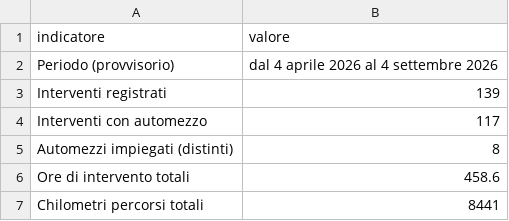
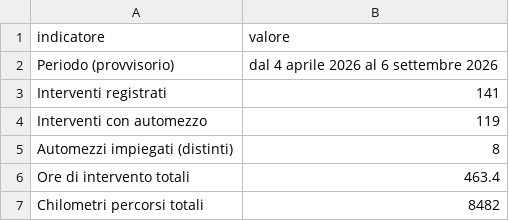
Before and after one commit to SviluppoItaliaDigitale/sito-pc-genzano, a CSV file: static/open-data/statistiche-interventi.csv, drawn as a sheet.

```diff
--- a/static/open-data/statistiche-interventi.csv
+++ b/static/open-data/statistiche-interventi.csv
@@ -1,7 +1,7 @@
 indicatore,valore
-Periodo (provvisorio),dal 4 aprile 2026 al 4 settembre 2026
-Interventi registrati,139
-Interventi con automezzo,117
+Periodo (provvisorio),dal 4 aprile 2026 al 6 settembre 2026
+Interventi registrati,141
+Interventi con automezzo,119
 Automezzi impiegati (distinti),8
-Ore di intervento totali,458.6
-Chilometri percorsi totali,8441
+Ore di intervento totali,463.4
+Chilometri percorsi totali,8482
```
Also changed, not shown: static/open-data/automezzi-impiegati.csv, static/open-data/interventi-per-tipologia.csv, 11 other files.
